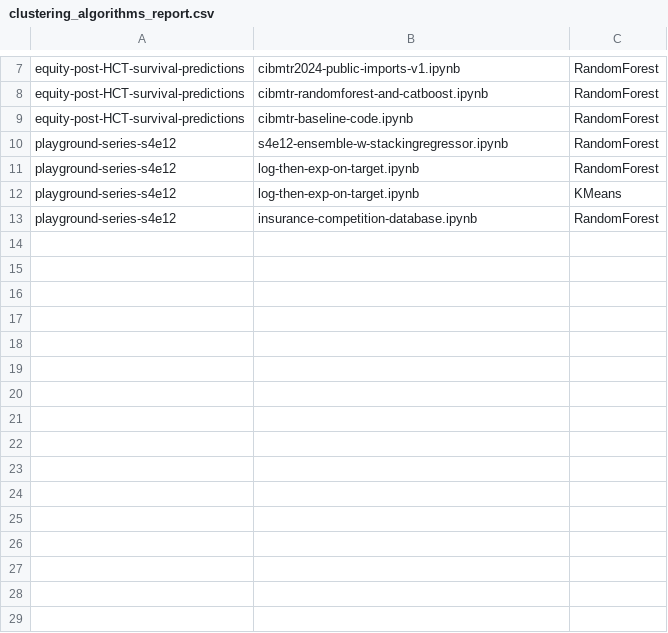
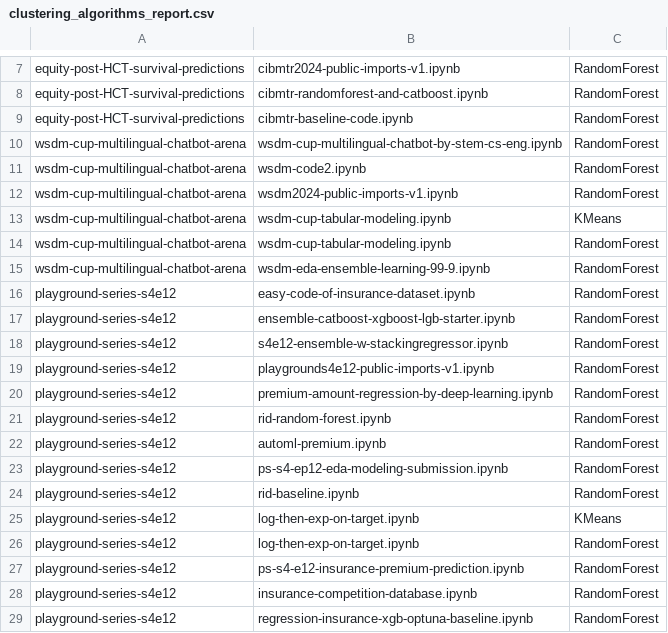
Before and after one commit to XplorodoX/BigData, a CSV file: clustering_algorithms_report.csv, drawn as a sheet; only a part is shown, gaps mark what is left out; the diff covers the shown part only.

```diff
--- a/clustering_algorithms_report.csv
+++ b/clustering_algorithms_report.csv
@@ -9,5 +9,21 @@ equity-post-HCT-survival-predictions,cibmtr-randomforest-and-catboost.ipynb,Rand
 equity-post-HCT-survival-predictions,cibmtr-baseline-code.ipynb,RandomForest
+wsdm-cup-multilingual-chatbot-arena,wsdm-cup-multilingual-chatbot-by-stem-cs-eng.ipynb,RandomForest
+wsdm-cup-multilingual-chatbot-arena,wsdm-code2.ipynb,RandomForest
+wsdm-cup-multilingual-chatbot-arena,wsdm2024-public-imports-v1.ipynb,RandomForest
+wsdm-cup-multilingual-chatbot-arena,wsdm-cup-tabular-modeling.ipynb,KMeans
+wsdm-cup-multilingual-chatbot-arena,wsdm-cup-tabular-modeling.ipynb,RandomForest
+wsdm-cup-multilingual-chatbot-arena,wsdm-eda-ensemble-learning-99-9.ipynb,RandomForest
+playground-series-s4e12,easy-code-of-insurance-dataset.ipynb,RandomForest
+playground-series-s4e12,ensemble-catboost-xgboost-lgb-starter.ipynb,RandomForest
 playground-series-s4e12,s4e12-ensemble-w-stackingregressor.ipynb,RandomForest
+playground-series-s4e12,playgrounds4e12-public-imports-v1.ipynb,RandomForest
+playground-series-s4e12,premium-amount-regression-by-deep-learning.ipynb,RandomForest
+playground-series-s4e12,rid-random-forest.ipynb,RandomForest
+playground-series-s4e12,automl-premium.ipynb,RandomForest
+playground-series-s4e12,ps-s4-ep12-eda-modeling-submission.ipynb,RandomForest
+playground-series-s4e12,rid-baseline.ipynb,RandomForest
+playground-series-s4e12,log-then-exp-on-target.ipynb,KMeans
 playground-series-s4e12,log-then-exp-on-target.ipynb,RandomForest
-playground-series-s4e12,log-then-exp-on-target.ipynb,KMeans
+playground-series-s4e12,ps-s4-e12-insurance-premium-prediction.ipynb,RandomForest
 playground-series-s4e12,insurance-competition-database.ipynb,RandomForest
+playground-series-s4e12,regression-insurance-xgb-optuna-baseline.ipynb,RandomForest
```
Also changed, not shown: 11 added rows and 1 moved row elsewhere in this file, 2 other files.
